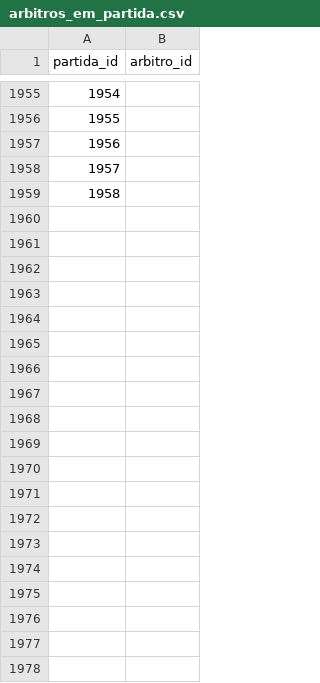
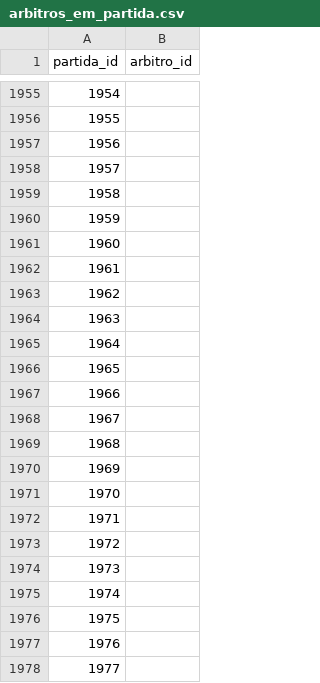
Before and after one commit to shinzatokazuya/kamusari, a CSV file: novo_bd1971_robusto/output_csvs/arbitros_em_partida.csv, drawn as a sheet; only a part is shown, gaps mark what is left out; the diff covers the shown part only.

```diff
--- a/novo_bd1971_robusto/output_csvs/arbitros_em_partida.csv
+++ b/novo_bd1971_robusto/output_csvs/arbitros_em_partida.csv
@@ -1959 +1959,20 @@ partida_id,arbitro_id
 1958,
+1959,
+1960,
+1961,
+1962,
+1963,
+1964,
+1965,
+1966,
+1967,
+1968,
+1969,
+1970,
+1971,
+1972,
+1973,
+1974,
+1975,
+1976,
+1977,
```
Also changed, not shown: 30 added rows elsewhere in this file, novo_bd1971_robusto/output_csvs/jogadores.csv, novo_bd1971_robusto/output_csvs/partidas.csv, 5 other files.
